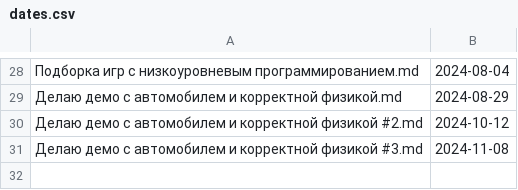
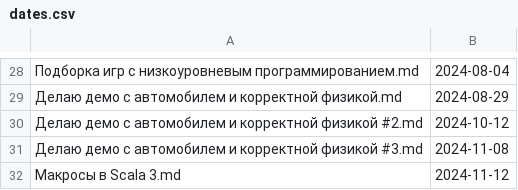
Before and after one commit to Kright/kright.github.io, a CSV file: _preprocessing_code/dates.csv, drawn as a sheet; only a part is shown, gaps mark what is left out.

Commit message:
add article about Scala 3

```diff
--- a/_preprocessing_code/dates.csv
+++ b/_preprocessing_code/dates.csv
@@ -31 +31,2 @@
 "Делаю демо с автомобилем и корректной физикой #3.md","2024-11-08"
+"Макросы в Scala 3.md","2024-11-12"
```
Also changed, not shown: 1 other file.
